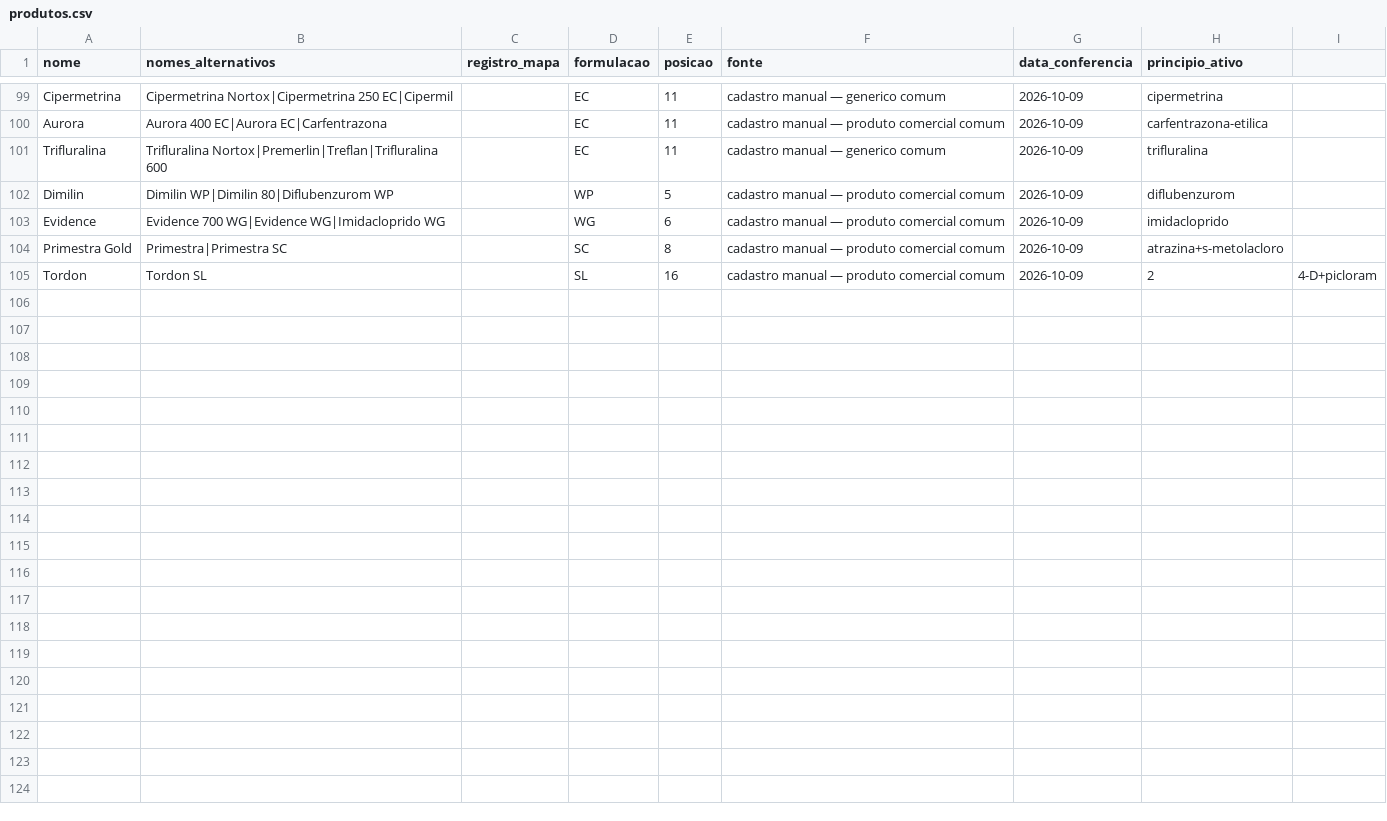
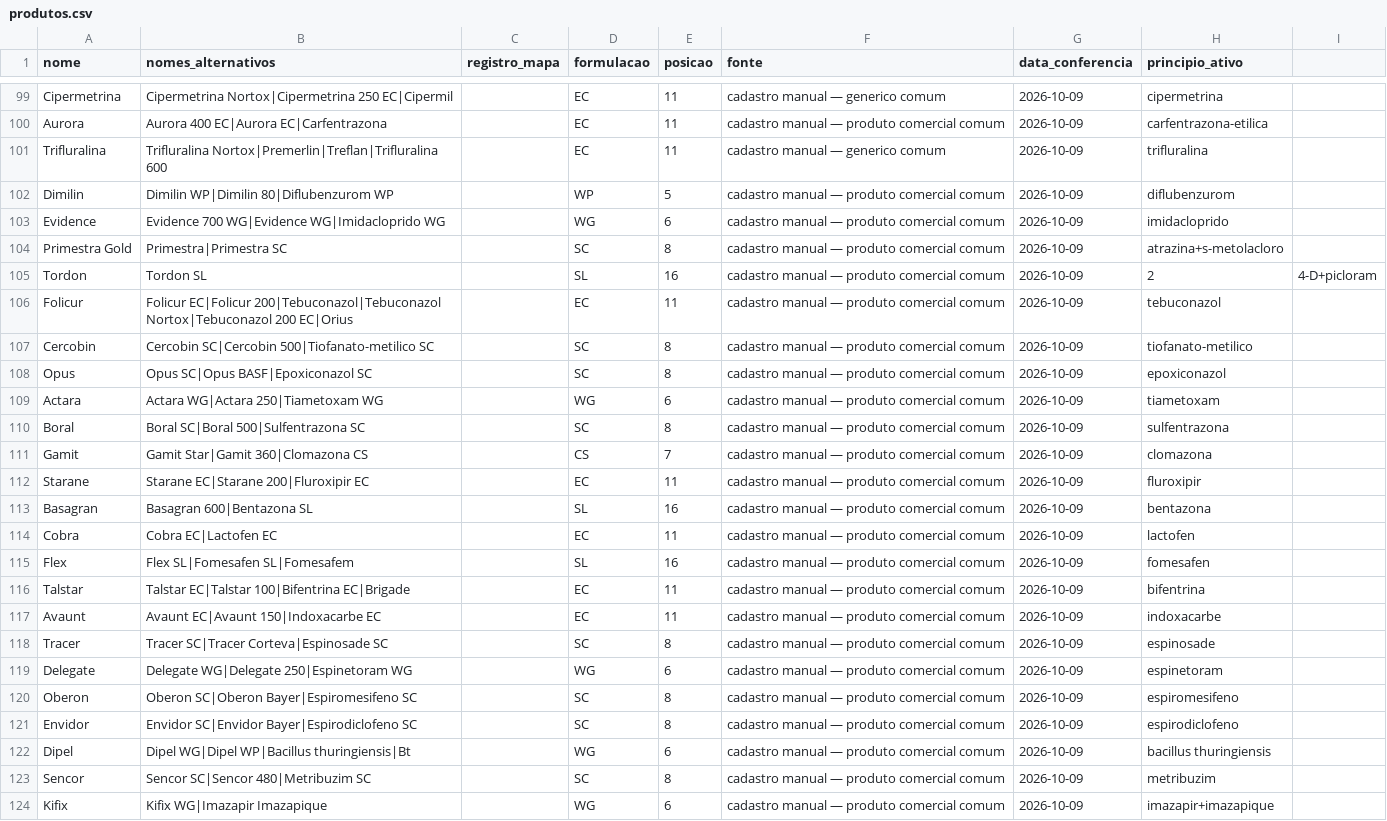
Before and after one commit to eduardopulveragro-bit/MisturaCaldas, a CSV file: data/produtos.csv, drawn as a sheet; only a part is shown, gaps mark what is left out; the diff covers the shown part only; the diff names each change by its address in the sheet, - before the commit and + after, or states it on an @@ line.

```diff
--- a/data/produtos.csv
+++ b/data/produtos.csv
+row 106: Folicur | Folicur EC|Folicur 200|Tebuconazol|Tebuconazol Nortox|Tebuconazol 200 EC|Orius |  | EC | 11 | cadastro manual — produto comercial comum | 2026-10-09 | tebuconazol
+row 107: Cercobin | Cercobin SC|Cercobin 500|Tiofanato-metilico SC |  | SC | 8 | cadastro manual — produto comercial comum | 2026-10-09 | tiofanato-metilico
+row 108: Opus | Opus SC|Opus BASF|Epoxiconazol SC |  | SC | 8 | cadastro manual — produto comercial comum | 2026-10-09 | epoxiconazol
+row 109: Actara | Actara WG|Actara 250|Tiametoxam WG |  | WG | 6 | cadastro manual — produto comercial comum | 2026-10-09 | tiametoxam
+row 110: Boral | Boral SC|Boral 500|Sulfentrazona SC |  | SC | 8 | cadastro manual — produto comercial comum | 2026-10-09 | sulfentrazona
+row 111: Gamit | Gamit Star|Gamit 360|Clomazona CS |  | CS | 7 | cadastro manual — produto comercial comum | 2026-10-09 | clomazona
+row 112: Starane | Starane EC|Starane 200|Fluroxipir EC |  | EC | 11 | cadastro manual — produto comercial comum | 2026-10-09 | fluroxipir
+row 113: Basagran | Basagran 600|Bentazona SL |  | SL | 16 | cadastro manual — produto comercial comum | 2026-10-09 | bentazona
+row 114: Cobra | Cobra EC|Lactofen EC |  | EC | 11 | cadastro manual — produto comercial comum | 2026-10-09 | lactofen
+row 115: Flex | Flex SL|Fomesafen SL|Fomesafem |  | SL | 16 | cadastro manual — produto comercial comum | 2026-10-09 | fomesafen
+row 116: Talstar | Talstar EC|Talstar 100|Bifentrina EC|Brigade |  | EC | 11 | cadastro manual — produto comercial comum | 2026-10-09 | bifentrina
+row 117: Avaunt | Avaunt EC|Avaunt 150|Indoxacarbe EC |  | EC | 11 | cadastro manual — produto comercial comum | 2026-10-09 | indoxacarbe
+row 118: Tracer | Tracer SC|Tracer Corteva|Espinosade SC |  | SC | 8 | cadastro manual — produto comercial comum | 2026-10-09 | espinosade
+row 119: Delegate | Delegate WG|Delegate 250|Espinetoram WG |  | WG | 6 | cadastro manual — produto comercial comum | 2026-10-09 | espinetoram
+row 120: Oberon | Oberon SC|Oberon Bayer|Espiromesifeno SC |  | SC | 8 | cadastro manual — produto comercial comum | 2026-10-09 | espiromesifeno
+row 121: Envidor | Envidor SC|Envidor Bayer|Espirodiclofeno SC |  | SC | 8 | cadastro manual — produto comercial comum | 2026-10-09 | espirodiclofeno
+row 122: Dipel | Dipel WG|Dipel WP|Bacillus thuringiensis|Bt |  | WG | 6 | cadastro manual — produto comercial comum | 2026-10-09 | bacillus thuringiensis
+row 123: Sencor | Sencor SC|Sencor 480|Metribuzim SC |  | SC | 8 | cadastro manual — produto comercial comum | 2026-10-09 | metribuzim
+row 124: Kifix | Kifix WG|Imazapir Imazapique |  | WG | 6 | cadastro manual — produto comercial comum | 2026-10-09 | imazapir+imazapique
```
Also changed, not shown: 9 added rows elsewhere in this file.
